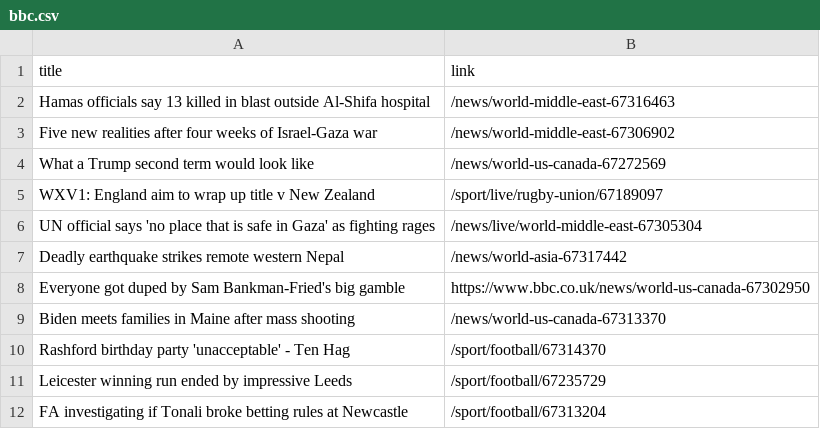
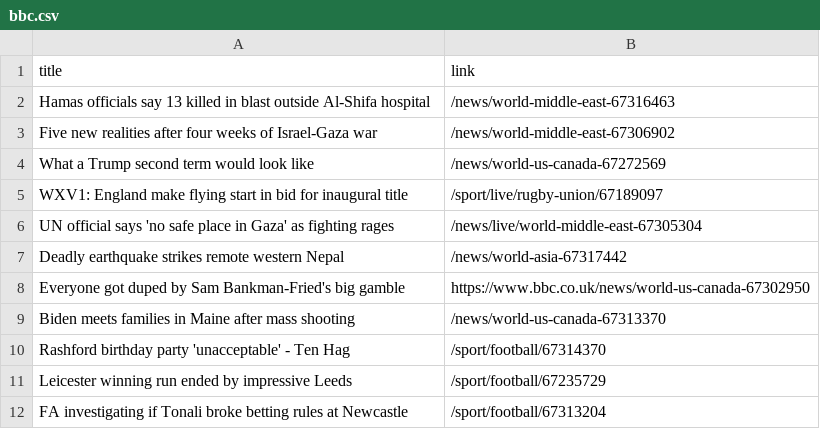
Before and after one commit to luyi-eve/automatic-scraper-bbc, a CSV file: bbc.csv, drawn as a sheet; only a part is shown.

```diff
--- a/bbc.csv
+++ b/bbc.csv
@@ -4,4 +4,4 @@ Five new realities after four weeks of Israel-Gaza war,/news/world-middle-east-6
 What a Trump second term would look like,/news/world-us-canada-67272569
-WXV1: England aim to wrap up title v New Zealand,/sport/live/rugby-union/67189097
-UN official says 'no place that is safe in Gaza' as fighting rages,/news/live/world-middle-east-67305304
+WXV1: England make flying start in bid for inaugural title,/sport/live/rugby-union/67189097
+UN official says 'no safe place in Gaza' as fighting rages,/news/live/world-middle-east-67305304
 Deadly earthquake strikes remote western Nepal,/news/world-asia-67317442
```
